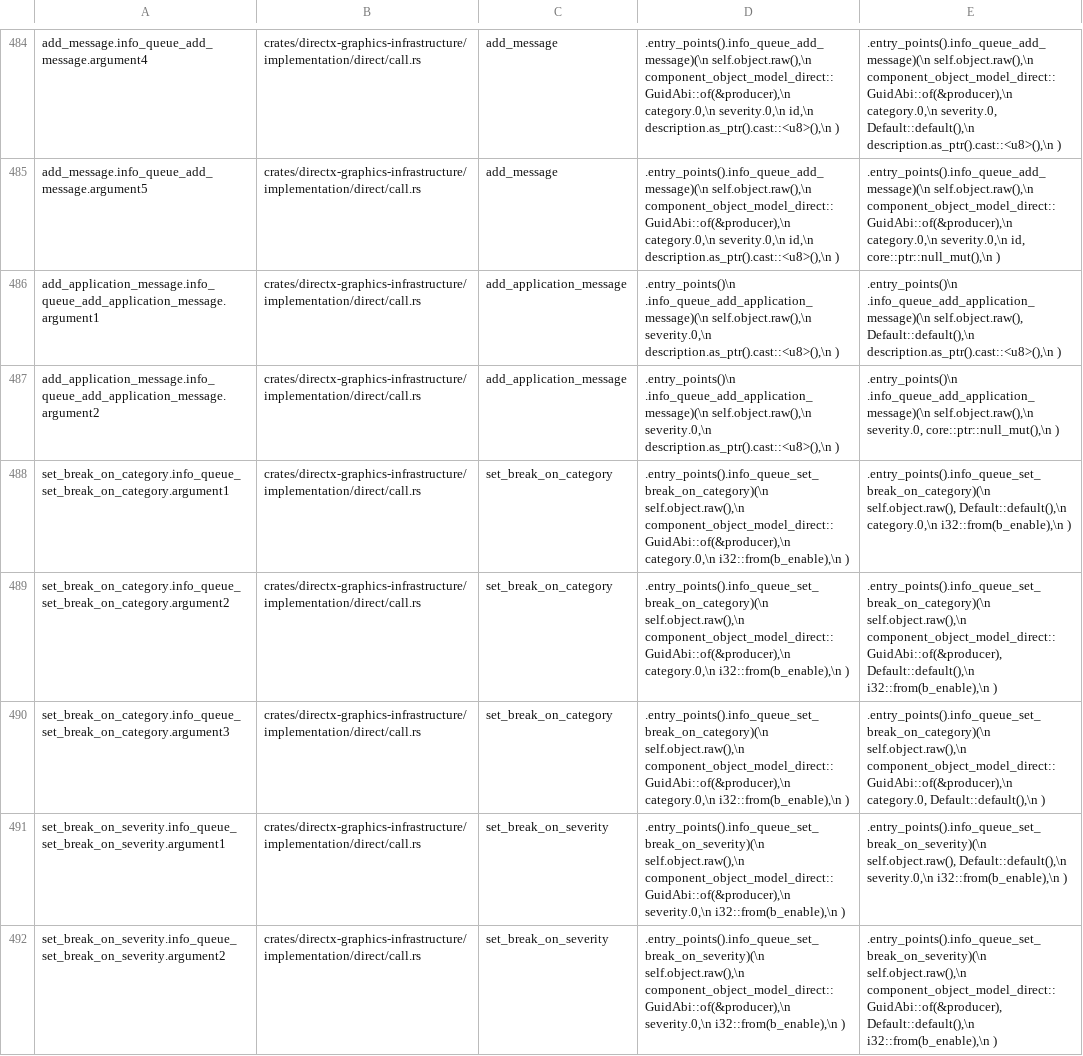
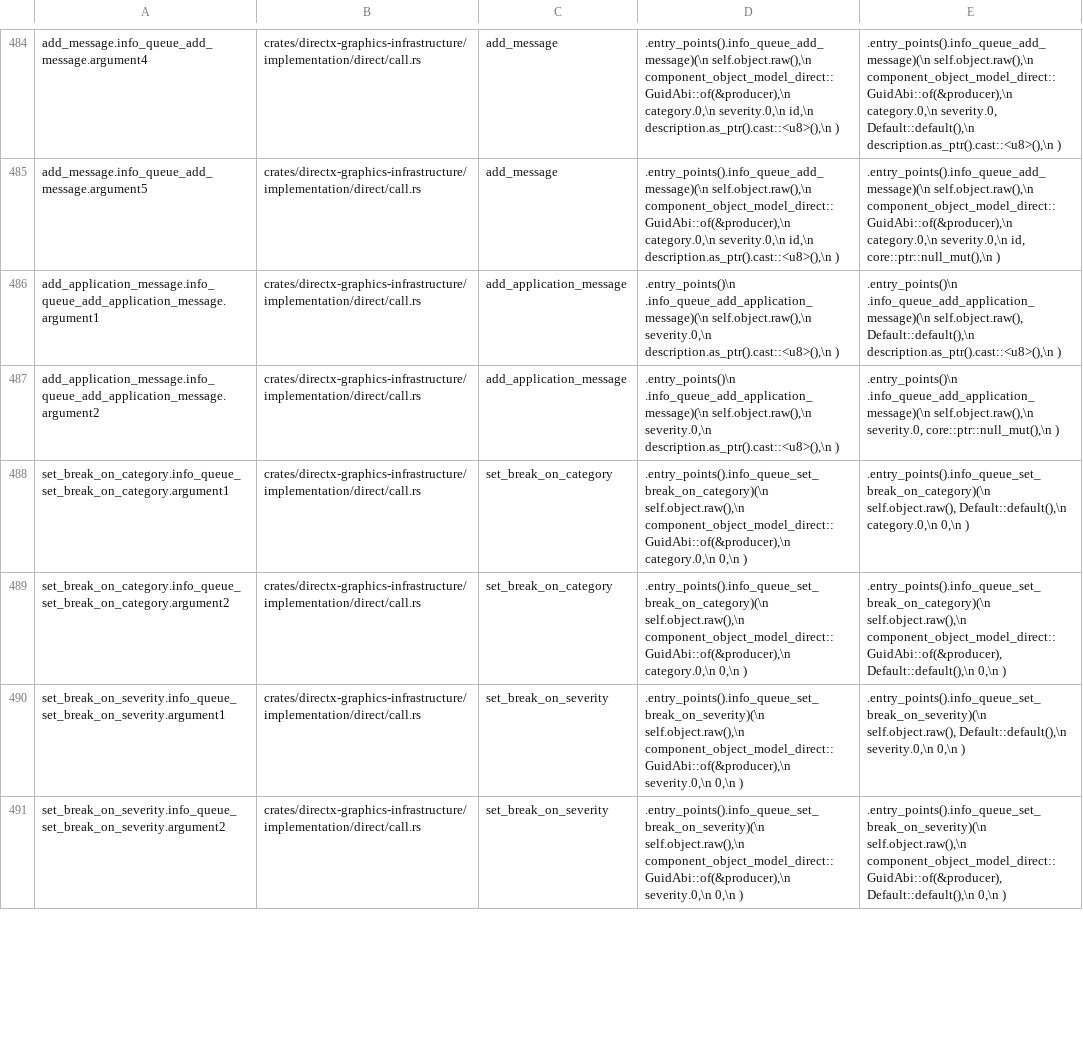
Before and after one commit to Declarative-labs/wcontainers, a TSV file: tools/api-crate-generator/plants/directx-graphics-infrastructure.tsv, drawn as a sheet; only a part is shown, gaps mark what is left out; removed rows and columns are numbered as before the commit, all else as after; the diff covers the shown part only; the diff names each change by its address in the sheet, - before the commit and + after, or states it on an @@ line.

```diff
--- a/tools/api-crate-generator/plants/directx-graphics-infrastructure.tsv
+++ b/tools/api-crate-generator/plants/directx-graphics-infrastructure.tsv
-D488:D489: …component_object_model_direct::GuidAbi::of(&producer),\n category.0,\n i32::from(b_enable),\n )
+D488:D489: …component_object_model_direct::GuidAbi::of(&producer),\n category.0,\n 0,\n )
-E488: …Default::default(),\n category.0,\n i32::from(b_enable),\n )
+E488: …Default::default(),\n category.0,\n 0,\n )
-E489: …component_object_model_direct::GuidAbi::of(&producer), Default::default(),\n i32::from(b_enable),\n )
+E489: …component_object_model_direct::GuidAbi::of(&producer), Default::default(),\n 0,\n )
-row 490: set_break_on_category.info_queue_set_break_on_category.argument3 | crates/directx-graphics-infrastructure/implementation/direct/call.rs | set_break_on_category | .entry_points().info_queue_set_break_on_category)(\n self.object.raw(),\n component_object_model_direct::GuidAbi::of(&producer),\n category.0,\n i32::from(b_enable),\n ) | .entry_points().info_queue_set_break_on_category)(\n self.object.raw(),\n component_object_model_direct::GuidAbi::of(&producer),\n category.0, Default::default(),\n )
-D490:D491: …component_object_model_direct::GuidAbi::of(&producer),\n severity.0,\n i32::from(b_enable),\n )
+D490:D491: …component_object_model_direct::GuidAbi::of(&producer),\n severity.0,\n 0,\n )
-E490: …Default::default(),\n severity.0,\n i32::from(b_enable),\n )
+E490: …Default::default(),\n severity.0,\n 0,\n )
-E491: …component_object_model_direct::GuidAbi::of(&producer), Default::default(),\n i32::from(b_enable),\n )
+E491: …component_object_model_direct::GuidAbi::of(&producer), Default::default(),\n 0,\n )
```
Also changed, not shown: 2 removed rows and 4 edited cells elsewhere in this file, 8 other files.
